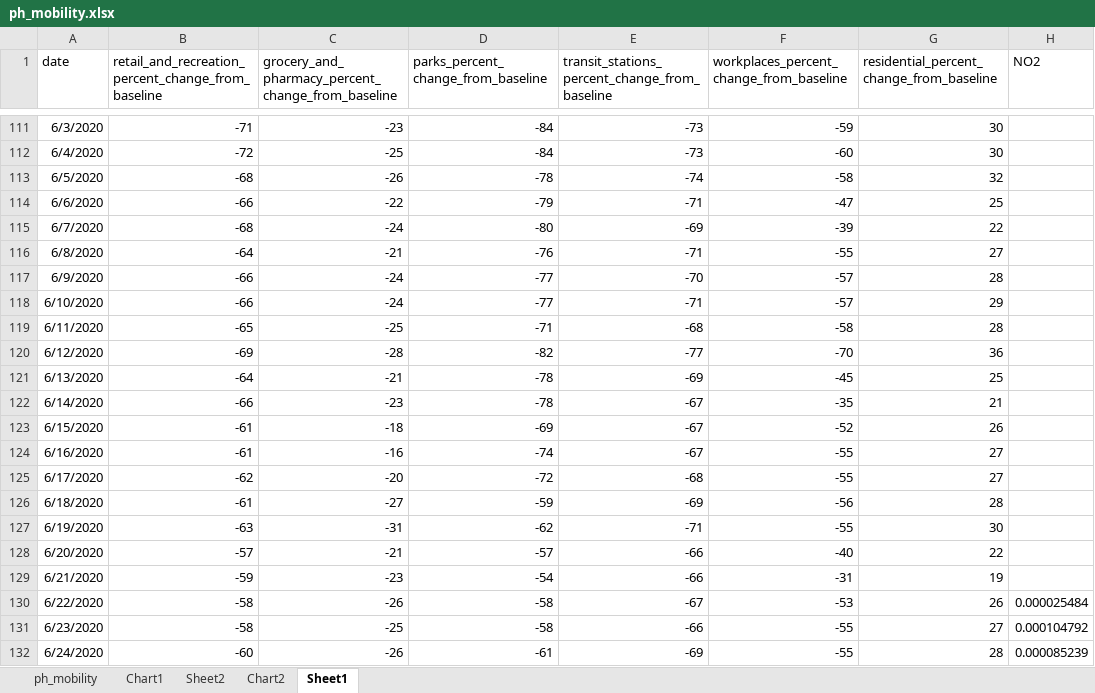
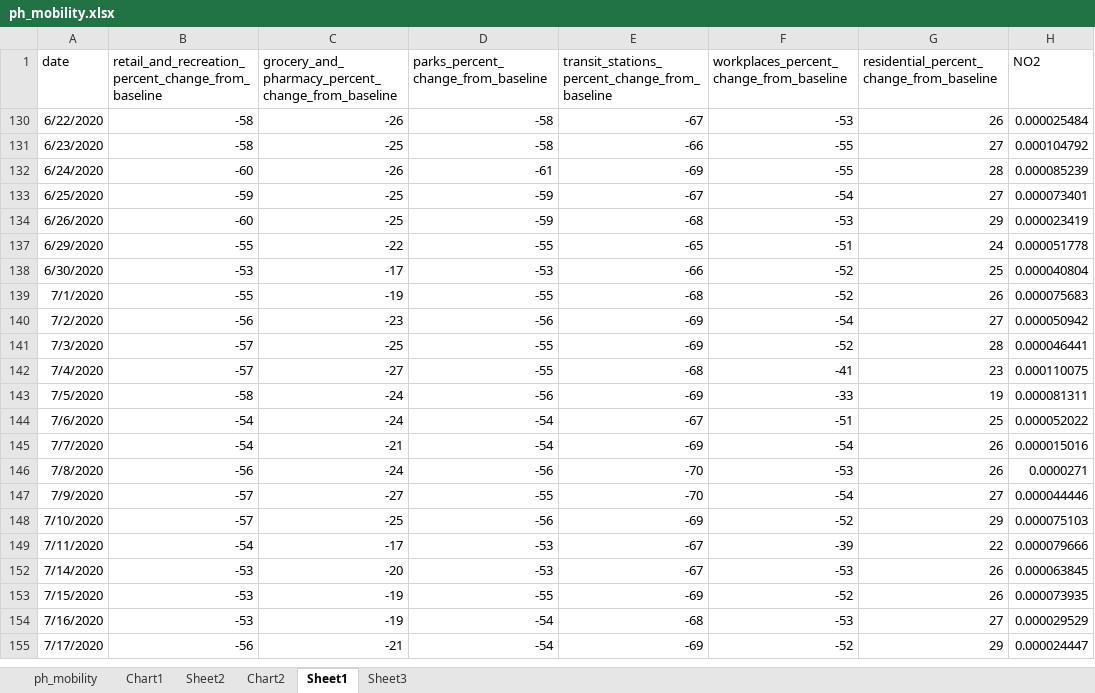
Before and after one commit to docligot/maqi, an Excel workbook: datasets/ph_mobility.xlsx, sheet Sheet1, drawn as a sheet; only a part is shown, gaps mark what is left out; the shorter side is filled out with more unchanged rows; values as stored, in another font and other column widths than the file's, no borders; the diff covers the shown part only; the diff names each change by its address in the sheet, - before the commit and + after, or states it on an @@ line.

```diff
--- a/datasets/ph_mobility.xlsx (sheet Sheet1)
+++ b/datasets/ph_mobility.xlsx (sheet Sheet1)
+sheet tab: Sheet3
@@ row 111 hidden: 6/3/2020 | -71 | -23 | -84 | -73 | -59 | 30 @@
@@ row 112 hidden: 6/4/2020 | -72 | -25 | -84 | -73 | -60 | 30 @@
@@ row 113 hidden: 6/5/2020 | -68 | -26 | -78 | -74 | -58 | 32 @@
@@ row 114 hidden: 6/6/2020 | -66 | -22 | -79 | -71 | -47 | 25 @@
@@ row 115 hidden: 6/7/2020 | -68 | -24 | -80 | -69 | -39 | 22 @@
@@ row 116 hidden: 6/8/2020 | -64 | -21 | -76 | -71 | -55 | 27 @@
@@ row 117 hidden: 6/9/2020 | -66 | -24 | -77 | -70 | -57 | 28 @@
@@ row 118 hidden: 6/10/2020 | -66 | -24 | -77 | -71 | -57 | 29 @@
@@ row 119 hidden: 6/11/2020 | -65 | -25 | -71 | -68 | -58 | 28 @@
@@ row 120 hidden: 6/12/2020 | -69 | -28 | -82 | -77 | -70 | 36 @@
@@ row 121 hidden: 6/13/2020 | -64 | -21 | -78 | -69 | -45 | 25 @@
@@ row 122 hidden: 6/14/2020 | -66 | -23 | -78 | -67 | -35 | 21 @@
@@ row 123 hidden: 6/15/2020 | -61 | -18 | -69 | -67 | -52 | 26 @@
@@ row 124 hidden: 6/16/2020 | -61 | -16 | -74 | -67 | -55 | 27 @@
@@ row 125 hidden: 6/17/2020 | -62 | -20 | -72 | -68 | -55 | 27 @@
@@ row 126 hidden: 6/18/2020 | -61 | -27 | -59 | -69 | -56 | 28 @@
@@ row 127 hidden: 6/19/2020 | -63 | -31 | -62 | -71 | -55 | 30 @@
@@ row 128 hidden: 6/20/2020 | -57 | -21 | -57 | -66 | -40 | 22 @@
@@ row 129 hidden: 6/21/2020 | -59 | -23 | -54 | -66 | -31 | 19 @@
```
Also changed, not shown: 228 hidden or unhidden rows elsewhere in this sheet, charts or pictures.
